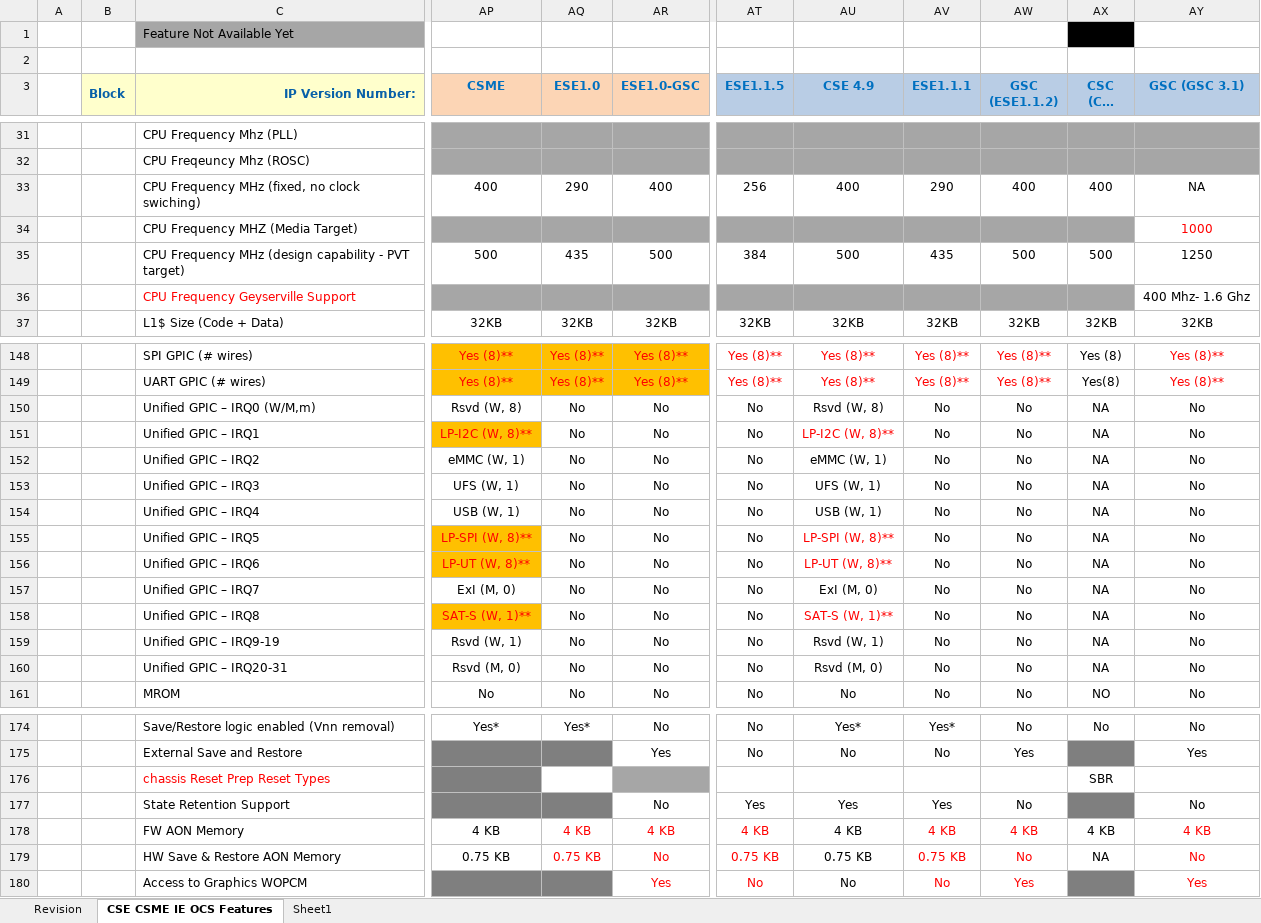
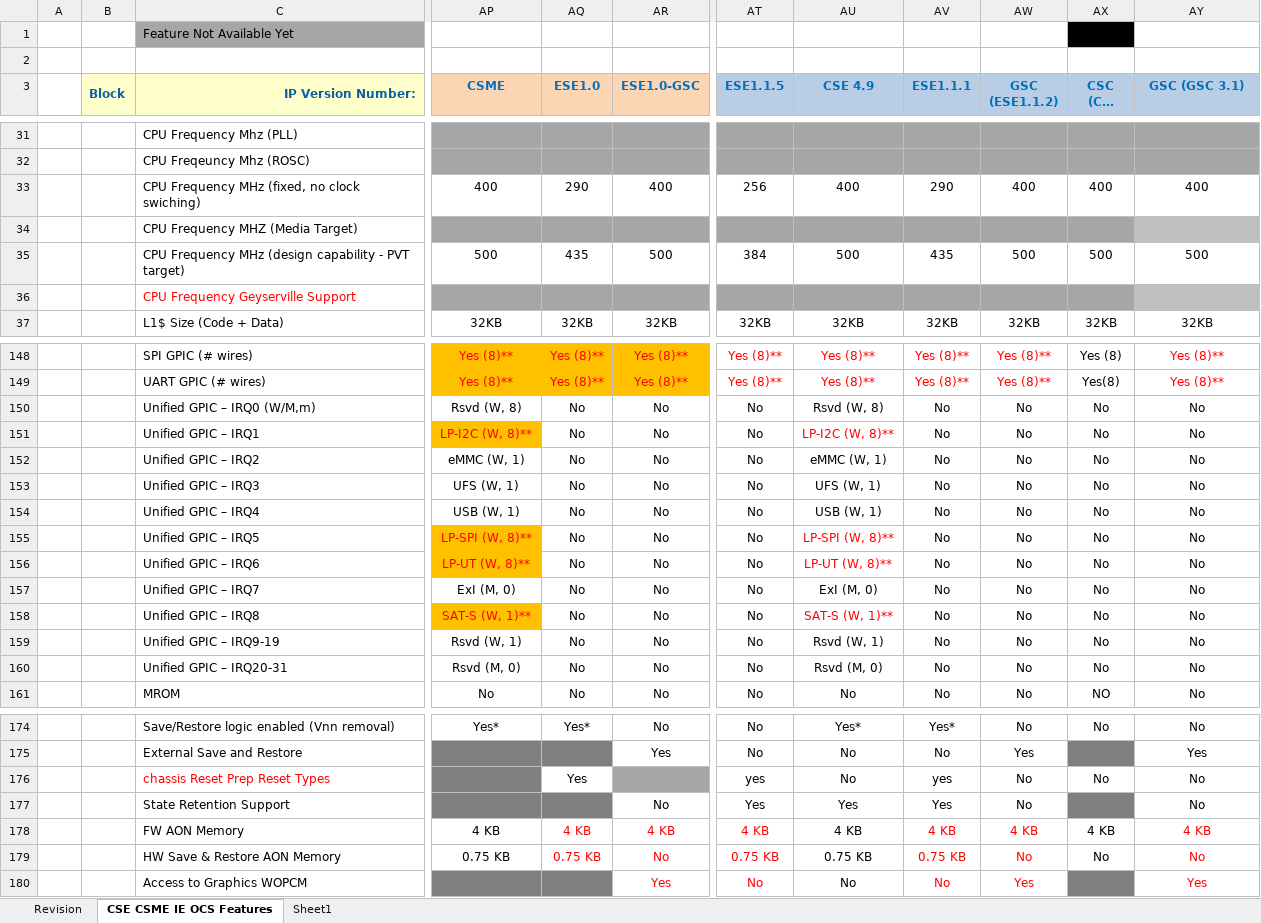
Before and after one commit to jason-ytsao/exp_submodule, an Excel workbook: ArchSpecs/Working/CSME IE OCS Hardware Architecture Features Per Project.xlsx, sheet CSE CSME IE OCS Features, drawn as a sheet; only a part is shown, gaps mark what is left out; long unchanged cells end in …; values as stored, in another font and other column widths than the file's, no borders; the diff covers the shown part only; the diff names each change by its address in the sheet, - before the commit and + after, or states it on an @@ line.

Commit message:
updated CSC and GSC configuration for Elasti
[git-p4: depot-paths = "//depot/projects/coe/CSME/": change = 792498]

```diff
--- a/ArchSpecs/Working/CSME IE OCS Hardware Architecture Features Per Project.xlsx (sheet CSE CSME IE OCS Features)
+++ b/ArchSpecs/Working/CSME IE OCS Hardware Architecture Features Per Project.xlsx (sheet CSE CSME IE OCS Features)
-AY33 (GSC (GSC 3.1)): NA
+AY33 (GSC (GSC 3.1)): 400
-AY34 (GSC (GSC 3.1)): 1000
+AY34 (GSC (GSC 3.1)): (empty)
-AY34 fill: none
+AY34 fill: #BFBFBF
-AY35 (GSC (GSC 3.1)): 1250
+AY35 (GSC (GSC 3.1)): 500
-AY36 (GSC (GSC 3.1)): 400 Mhz- 1.6 Ghz
+AY36 (GSC (GSC 3.1)): (empty)
-AY36 fill: none
+AY36 fill: #BFBFBF
-AX150:AX160 (CSC (CSC 3.0)): NA
+AX150:AX160 (CSC (CSC 3.0)): No
-AQ176 (ESE1.0): (empty)
+AQ176 (ESE1.0): Yes
-AT176 (ESE1.1.5): (empty)
+AT176 (ESE1.1.5): yes
-AU176 (CSE 4.9): (empty)
+AU176 (CSE 4.9): No
-AV176 (ESE1.1.1): (empty)
+AV176 (ESE1.1.1): yes
-AW176 (GSC (ESE1.1.2)): (empty)
+AW176 (GSC (ESE1.1.2)): No
-AX176 (CSC (CSC 3.0)): SBR
+AX176 (CSC (CSC 3.0)): No
-AY176 (GSC (GSC 3.1)): (empty)
+AY176 (GSC (GSC 3.1)): No
-AX179 (CSC (CSC 3.0)): NA
+AX179 (CSC (CSC 3.0)): No
```
Also changed, not shown: 22 edited cells and cell formats elsewhere in this sheet, sheet Revision.
